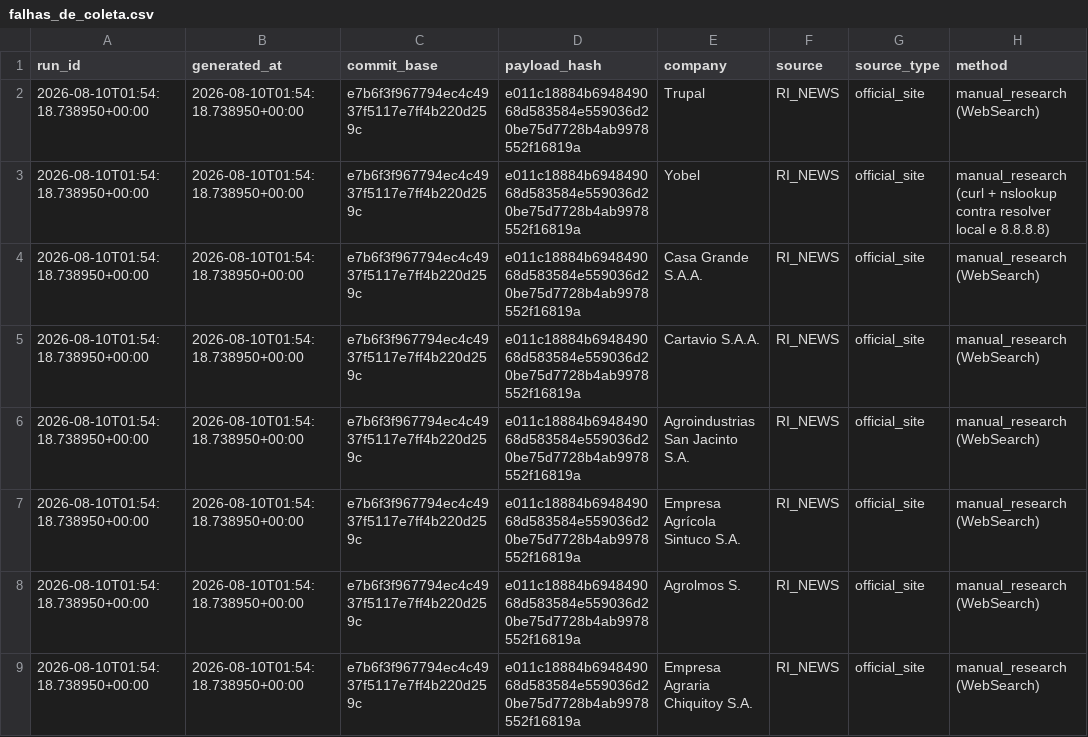
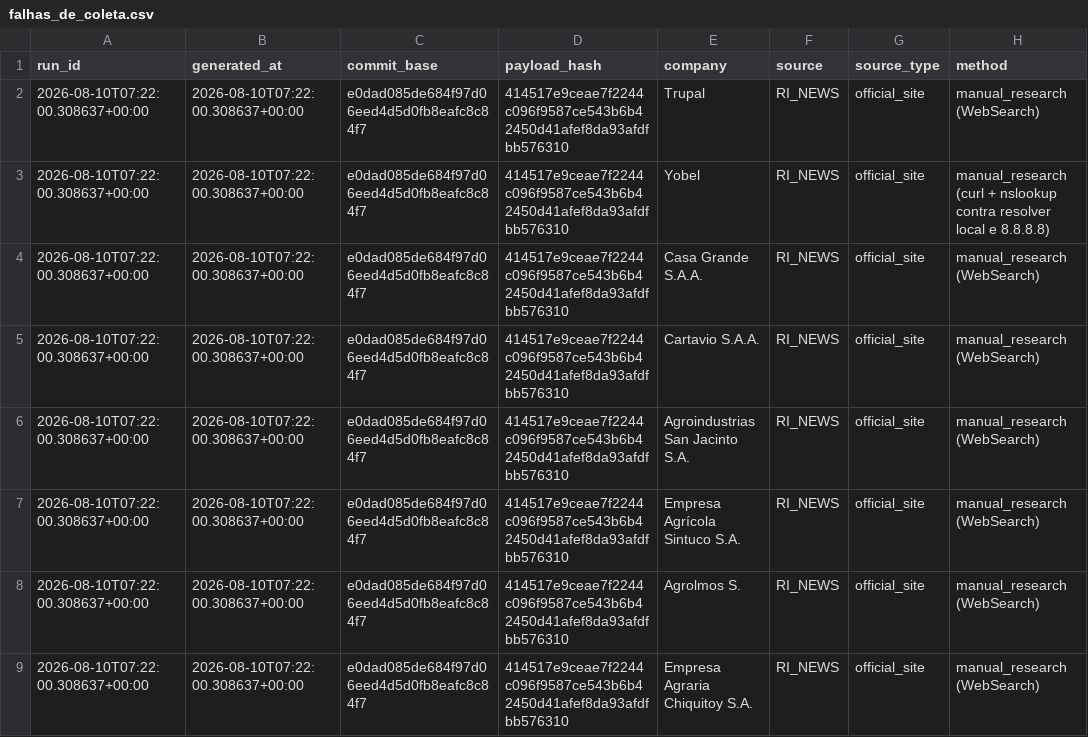
Before and after one commit to GutoCastro12/Dashboard-noticias, a CSV file: out_coverage_diagnosis/falhas_de_coleta.csv, drawn as a sheet; only a part is shown; the diff names each change by its address in the sheet, - before the commit and + after, or states it on an @@ line.

```diff
--- a/out_coverage_diagnosis/falhas_de_coleta.csv
+++ b/out_coverage_diagnosis/falhas_de_coleta.csv
-A2:A9 (run_id): 2026-08-10T01:54:18.738950+00:00
+A2:A9 (run_id): 2026-08-10T07:22:00.308637+00:00
-B2:B9 (generated_at): 2026-08-10T01:54:18.738950+00:00
+B2:B9 (generated_at): 2026-08-10T07:22:00.308637+00:00
-C2:C9 (commit_base): e7b6f3f967794ec4c4937f5117e7ff4b220d259c
+C2:C9 (commit_base): e0dad085de684f97d06eed4d5d0fb8eafc8c84f7
-D2:D9 (payload_hash): e011c18884b694849068d583584e559036d20be75d7728b4ab9978552f16819a
+D2:D9 (payload_hash): 414517e9ceae7f2244c096f9587ce543b6b42450d41afef8da93afdfbb576310
```
Also changed, not shown: out_coverage_diagnosis/auditoria_cobertura_emissores.csv, out_coverage_diagnosis/auditoria_cobertura_fontes.csv, 9 other files.
